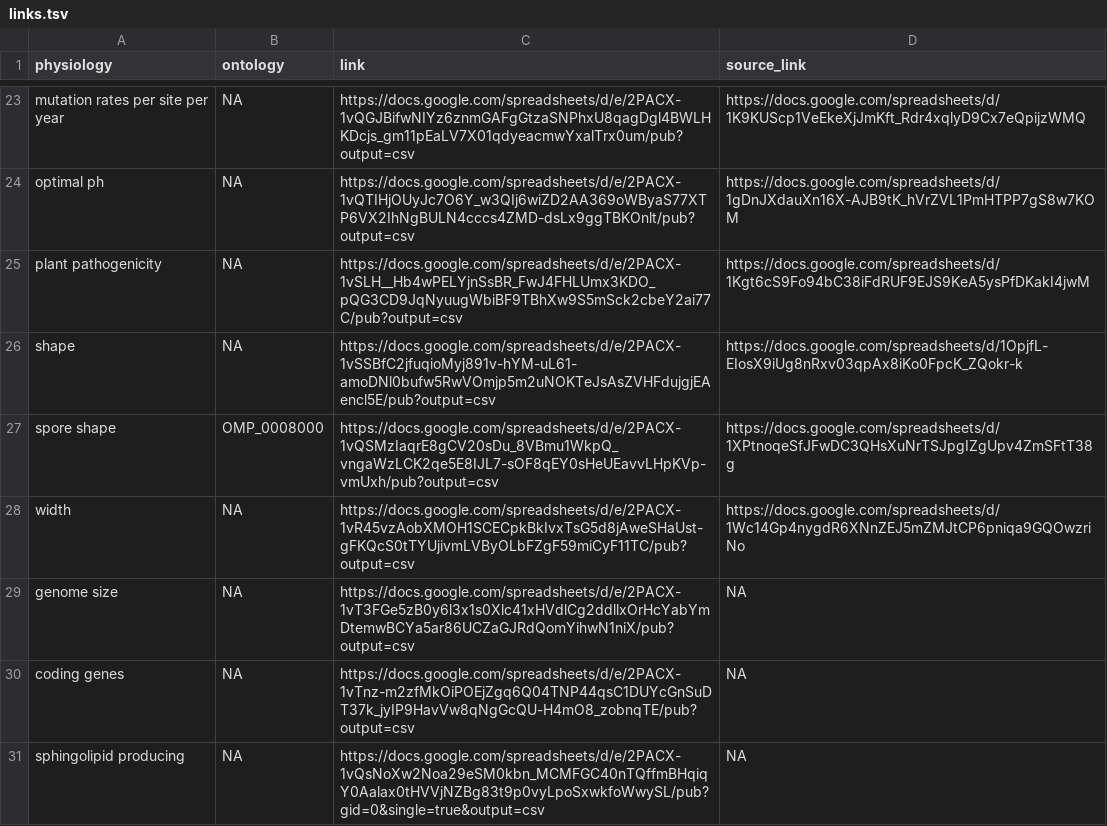
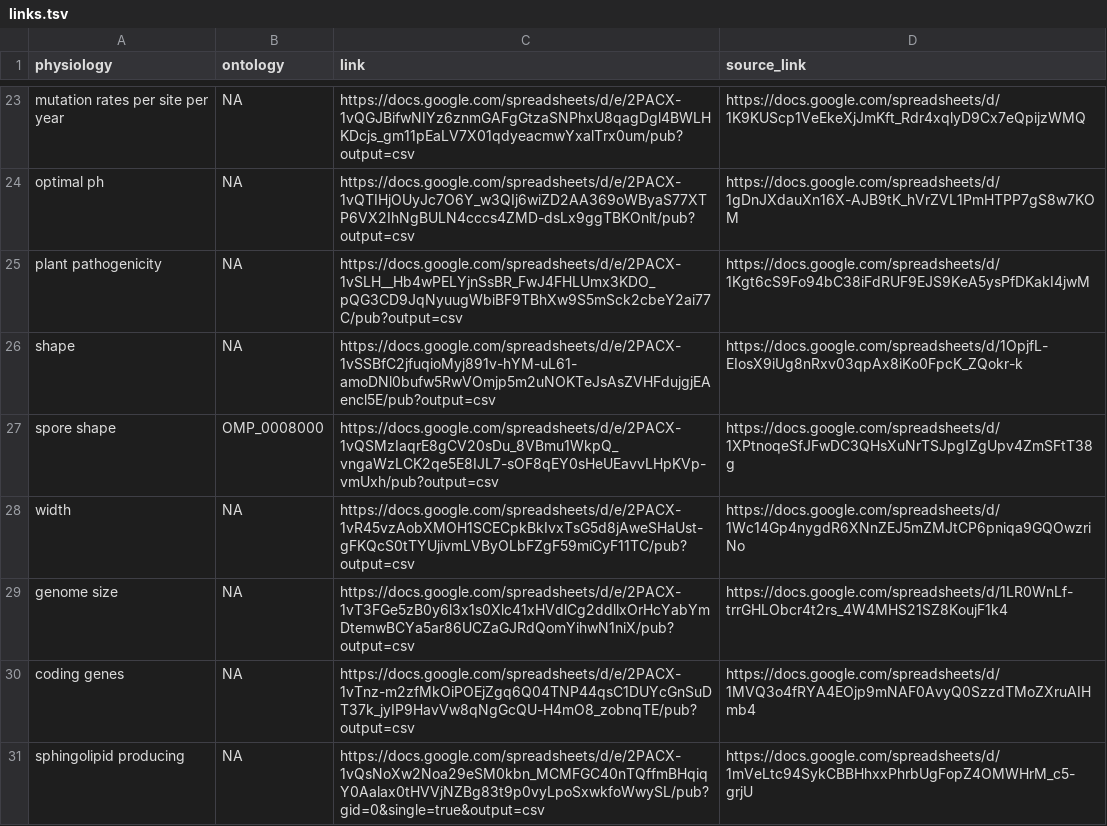
Before and after one commit to waldronlab/bugphyzz, a TSV file: inst/extdata/links.tsv, drawn as a sheet; only a part is shown, gaps mark what is left out.

Commit message:
links.tsv

```diff
--- a/inst/extdata/links.tsv
+++ b/inst/extdata/links.tsv
@@ -28,4 +28,4 @@ spore shape	OMP_0008000	https://docs.google.com/spreadsheets/d/e/2PACX-1vQSMzIaq
 width	NA	https://docs.google.com/spreadsheets/d/e/2PACX-1vR45vzAobXMOH1SCECpkBkIvxTsG5d8jAweSHaUst-gFKQcS0tTYUjivmLVByOLbFZgF59miCyF11TC/pub?output=csv	https://docs.google.com/spreadsheets/d/1Wc14Gp4nygdR6XNnZEJ5mZMJtCP6pniqa9GQOwzriNo
-genome size	NA	https://docs.google.com/spreadsheets/d/e/2PACX-1vT3FGe5zB0y6l3x1s0Xlc41xHVdlCg2ddllxOrHcYabYmDtemwBCYa5ar86UCZaGJRdQomYihwN1niX/pub?output=csv	NA
-coding genes	NA	https://docs.google.com/spreadsheets/d/e/2PACX-1vTnz-m2zfMkOiPOEjZgq6Q04TNP44qsC1DUYcGnSuDT37k_jyIP9HavVw8qNgGcQU-H4mO8_zobnqTE/pub?output=csv	NA
-sphingolipid producing	NA	https://docs.google.com/spreadsheets/d/e/2PACX-1vQsNoXw2Noa29eSM0kbn_MCMFGC40nTQffmBHqiqY0Aalax0tHVVjNZBg83t9p0vyLpoSxwkfoWwySL/pub?gid=0&single=true&output=csv	NA
+genome size	NA	https://docs.google.com/spreadsheets/d/e/2PACX-1vT3FGe5zB0y6l3x1s0Xlc41xHVdlCg2ddllxOrHcYabYmDtemwBCYa5ar86UCZaGJRdQomYihwN1niX/pub?output=csv	https://docs.google.com/spreadsheets/d/1LR0WnLf-trrGHLObcr4t2rs_4W4MHS21SZ8KoujF1k4
+coding genes	NA	https://docs.google.com/spreadsheets/d/e/2PACX-1vTnz-m2zfMkOiPOEjZgq6Q04TNP44qsC1DUYcGnSuDT37k_jyIP9HavVw8qNgGcQU-H4mO8_zobnqTE/pub?output=csv	https://docs.google.com/spreadsheets/d/1MVQ3o4fRYA4EOjp9mNAF0AvyQ0SzzdTMoZXruAIHmb4
+sphingolipid producing	NA	https://docs.google.com/spreadsheets/d/e/2PACX-1vQsNoXw2Noa29eSM0kbn_MCMFGC40nTQffmBHqiqY0Aalax0tHVVjNZBg83t9p0vyLpoSxwkfoWwySL/pub?gid=0&single=true&output=csv	https://docs.google.com/spreadsheets/d/1mVeLtc94SykCBBHhxxPhrbUgFopZ4OMWHrM_c5-grjU
```
